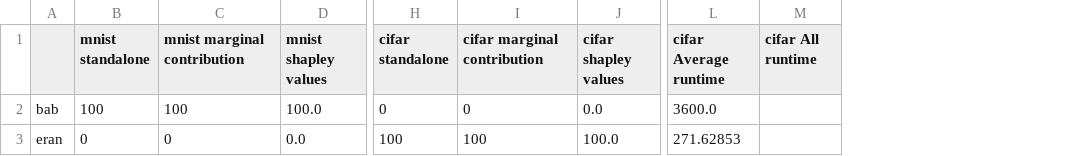
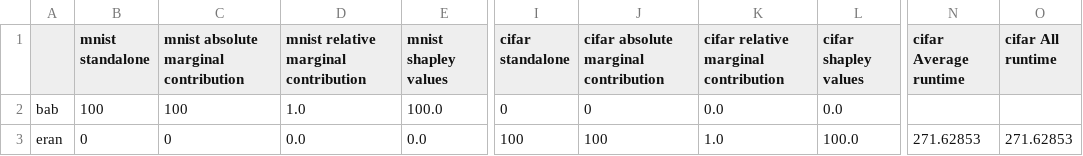
Before and after one commit to marti-mcfly/nn-verification-assessment, a CSV file: contribution_results/gpu_Relu+Maxpool.csv, drawn as a sheet; only a part is shown, gaps mark what is left out; addresses are those after the commit; the diff names each change by its address in the sheet, - before the commit and + after, or states it on an @@ line.

```diff
--- a/contribution_results/gpu_Relu+Maxpool.csv
+++ b/contribution_results/gpu_Relu+Maxpool.csv
+column D, rows 1-3: mnist relative marginal contribution | 1.0 | 0.0
+column K, rows 1-3: cifar relative marginal contribution | 0.0 | 1.0
-C1: mnist marginal contribution
+C1: mnist absolute marginal contribution
-J1: cifar marginal contribution
+J1: cifar absolute marginal contribution
-N2 (cifar Average runtime): 3600.0
+N2 (cifar Average runtime): (empty)
-O3 (cifar All runtime): (empty)
+O3 (cifar All runtime): 271.62853
```
Also changed, not shown: contribution_results/cpu_Relu.csv, contribution_results/cpu_Sigmoid.csv, 6 other files.
